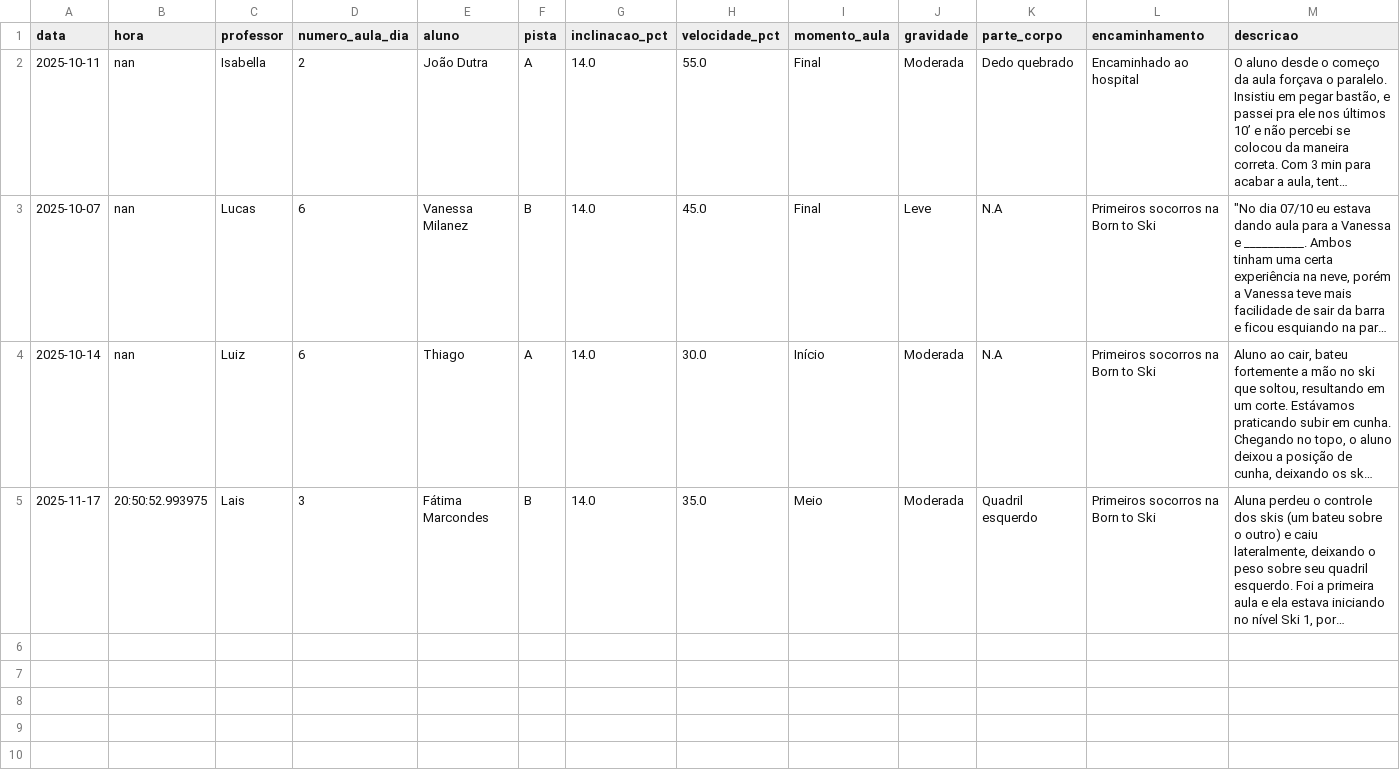
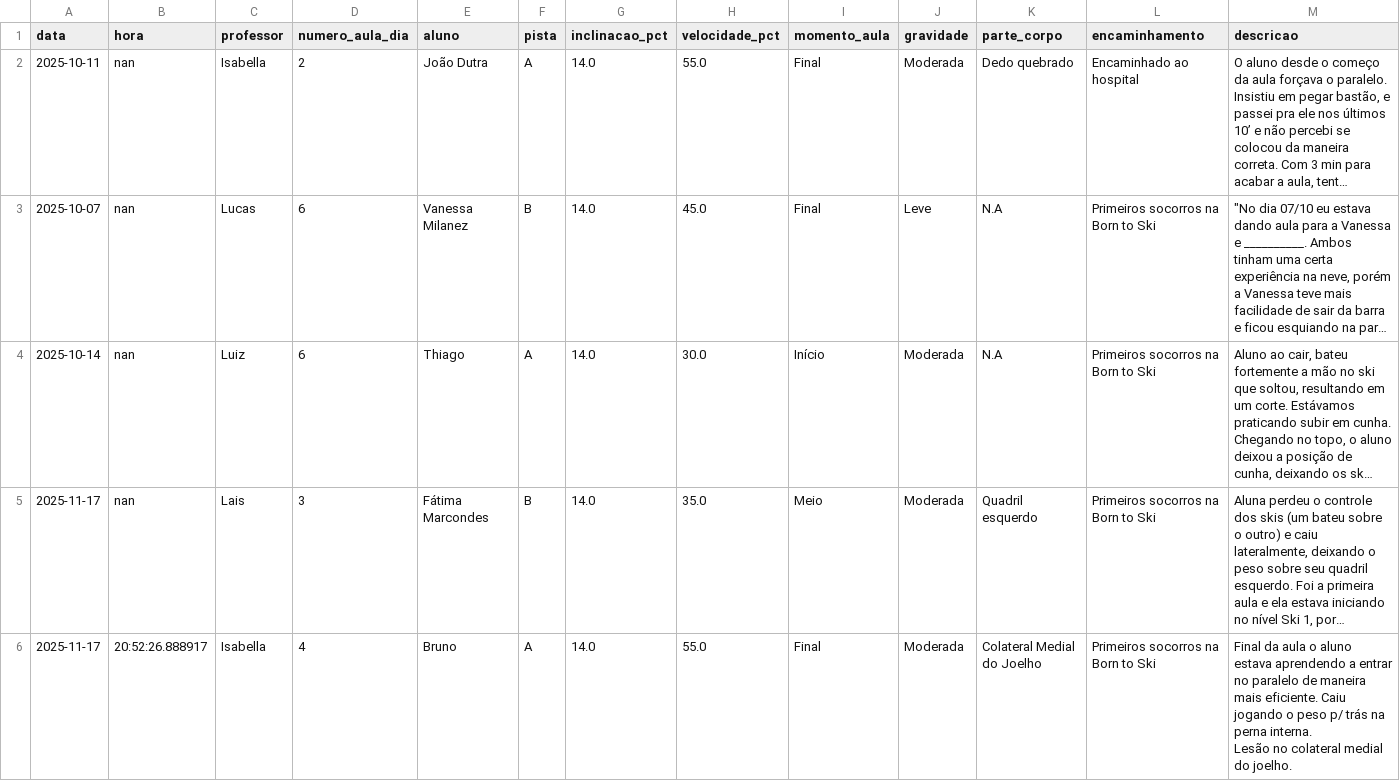
Before and after one commit to jpparizotto/Born---Dashboard, a CSV file: backups/acidentes.csv, drawn as a sheet; long unchanged cells end in …; ↵ is a line break in a cell; the diff names each change by its address in the sheet, - before the commit and + after, or states it on an @@ line.

Commit message:
Snapshot automático do arquivo de acidentes.csv

```diff
--- a/backups/acidentes.csv
+++ b/backups/acidentes.csv
-B5 (hora): 20:50:52.993975
+B5 (hora): nan
+row 6: 2025-11-17 | 20:52:26.888917 | Isabella | 4 | Bruno | A | 14.0 | 55.0 | Final | Moderada | Colateral Medial do Joelho | Primeiros socorros na Born to Ski | Final da aula o aluno estava aprendendo a entrar no paralelo de maneira mais eficiente. Caiu jogando o peso p/ trás na perna interna. ↵ Lesão no colateral medial do joelho.
```
